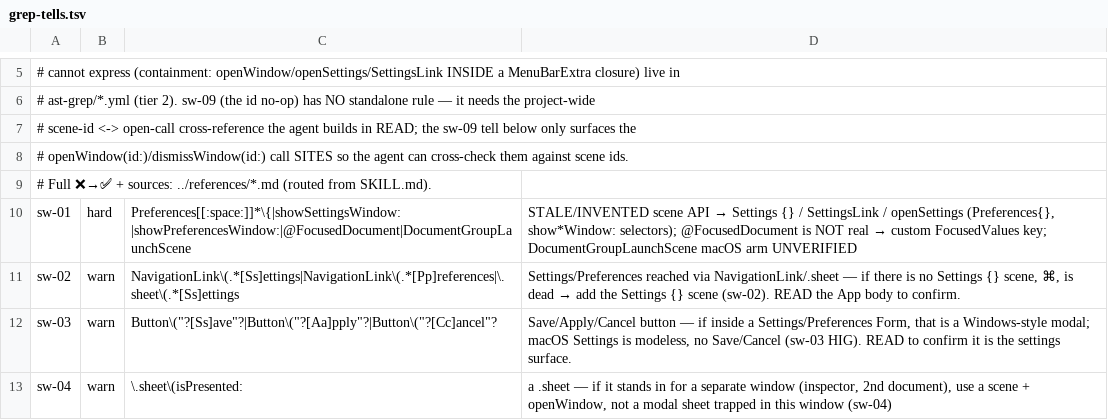
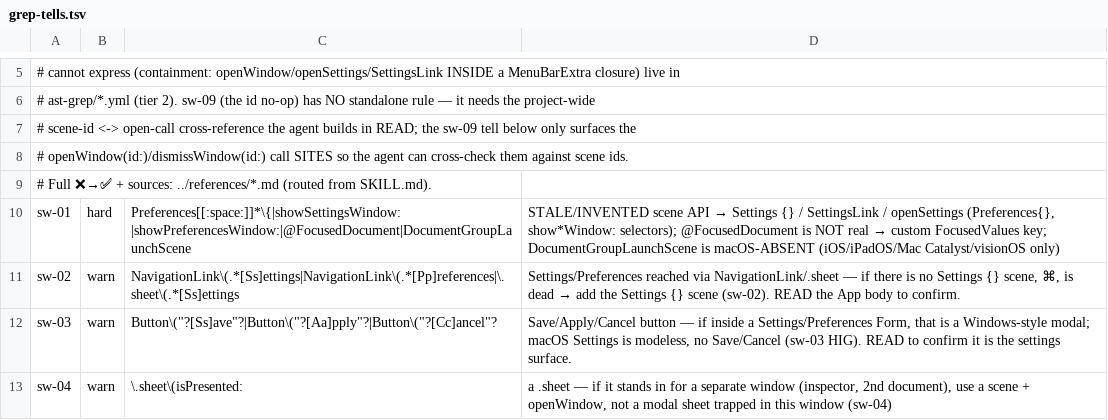
Before and after one commit to yigitkonur/plugin-swiftui, a TSV file: skills/audit-swiftui-scenes-windows/lint/grep-tells.tsv, drawn as a sheet; only a part is shown, gaps mark what is left out.

Commit message:
fix(round-2): DocumentGroupLaunchScene macOS-ABSENT + retire confirmed menuBarExtraStyle verify-SDK
scenes-windows: all remaining 'UNVERIFIED' DGLS loci (SKILL.md, source-directory.md, scene-types, sw-01 lint message)
now state macOS-ABSENT (iOS 18/iPadOS 18/Mac Catalyst 18/visionOS 2; verified). floors-master: menuBarExtraStyle
cases .menu/.window/.automatic confirmed -> verify-SDK retired.

```diff
--- a/skills/audit-swiftui-scenes-windows/lint/grep-tells.tsv
+++ b/skills/audit-swiftui-scenes-windows/lint/grep-tells.tsv
@@ -9,3 +9,3 @@
 # Full ❌→✅ + sources: ../references/*.md (routed from SKILL.md).
-sw-01	hard	Preferences[[:space:]]*\{|showSettingsWindow:|showPreferencesWindow:|@FocusedDocument|DocumentGroupLaunchScene	STALE/INVENTED scene API → Settings {} / SettingsLink / openSettings (Preferences{}, show*Window: selectors); @FocusedDocument is NOT real → custom FocusedValues key; DocumentGroupLaunchScene macOS arm UNVERIFIED
+sw-01	hard	Preferences[[:space:]]*\{|showSettingsWindow:|showPreferencesWindow:|@FocusedDocument|DocumentGroupLaunchScene	STALE/INVENTED scene API → Settings {} / SettingsLink / openSettings (Preferences{}, show*Window: selectors); @FocusedDocument is NOT real → custom FocusedValues key; DocumentGroupLaunchScene is macOS-ABSENT (iOS/iPadOS/Mac Catalyst/visionOS only)
 sw-02	warn	NavigationLink\(.*[Ss]ettings|NavigationLink\(.*[Pp]references|\.sheet\(.*[Ss]ettings	Settings/Preferences reached via NavigationLink/.sheet — if there is no Settings {} scene, ⌘, is dead → add the Settings {} scene (sw-02). READ the App body to confirm.
```
Also changed, not shown: 2 other files.
